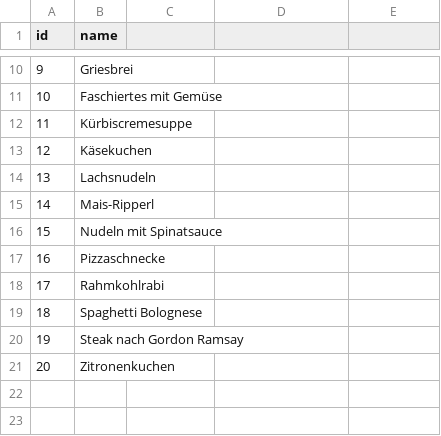
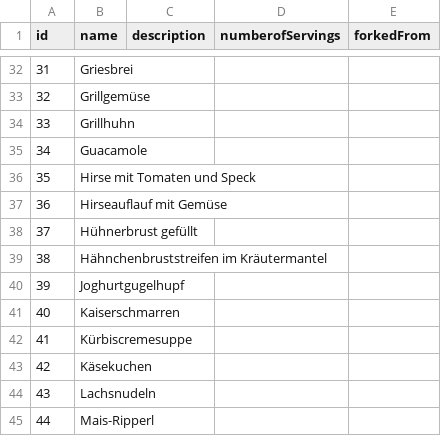
Before and after one commit to Tomoya-Hagen/SEPR-Group-project-Fork-and-Flavor, a CSV file: backend/src/main/resources/recipe.csv, drawn as a sheet; only a part is shown, gaps mark what is left out; the shorter side is filled out with more unchanged rows; addresses are those after the commit; the diff covers the shown part only; the diff names each change by its address in the sheet, - before the commit and + after, or states it on an @@ line.

```diff
--- a/backend/src/main/resources/recipe.csv
+++ b/backend/src/main/resources/recipe.csv
-C1: (empty)
+C1: description
-D1: (empty)
+D1: numberofServings
-E1: (empty)
+E1: forkedFrom
@@ column A (id) renumbered from row 4 down @@
-B33 (name): Faschiertes mit Gemüse
+B33 (name): Grillgemüse
+row 34: 33 | Grillhuhn
+row 35: 34 | Guacamole
+row 36: 35 | Hirse mit Tomaten und Speck
+row 37: 36 | Hirseauflauf mit Gemüse
+row 38: 37 | Hühnerbrust gefüllt
+row 39: 38 | Hähnchenbruststreifen im Kräutermantel
+row 40: 39 | Joghurtgugelhupf
+row 41: 40 | Kaiserschmarren
```
Also changed, not shown: 22 added rows elsewhere in this file, 6 other files.
